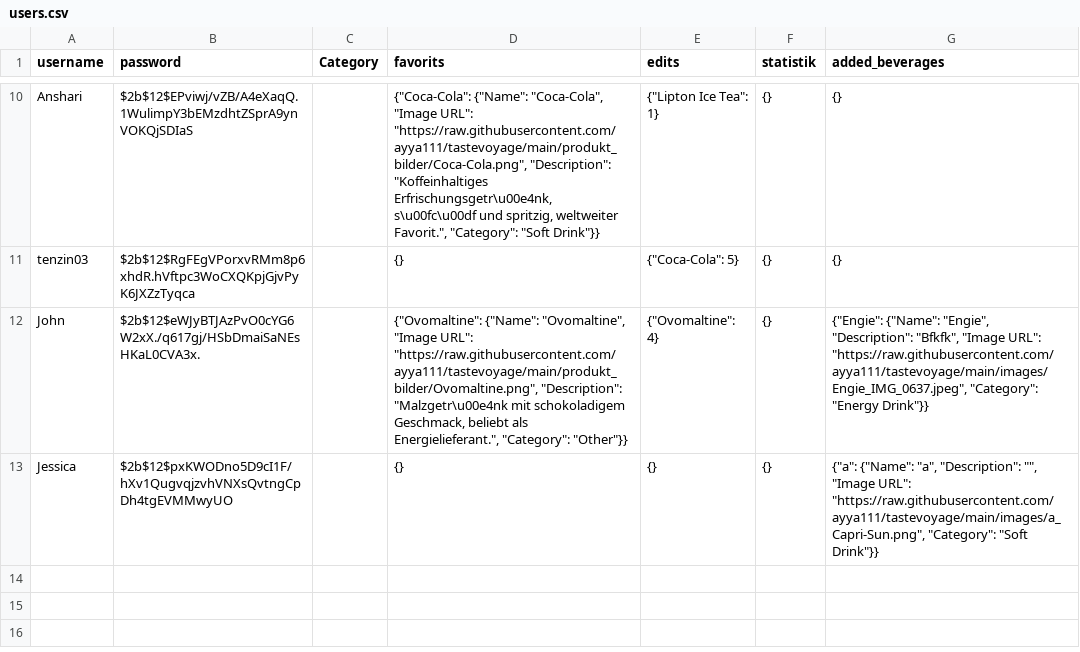
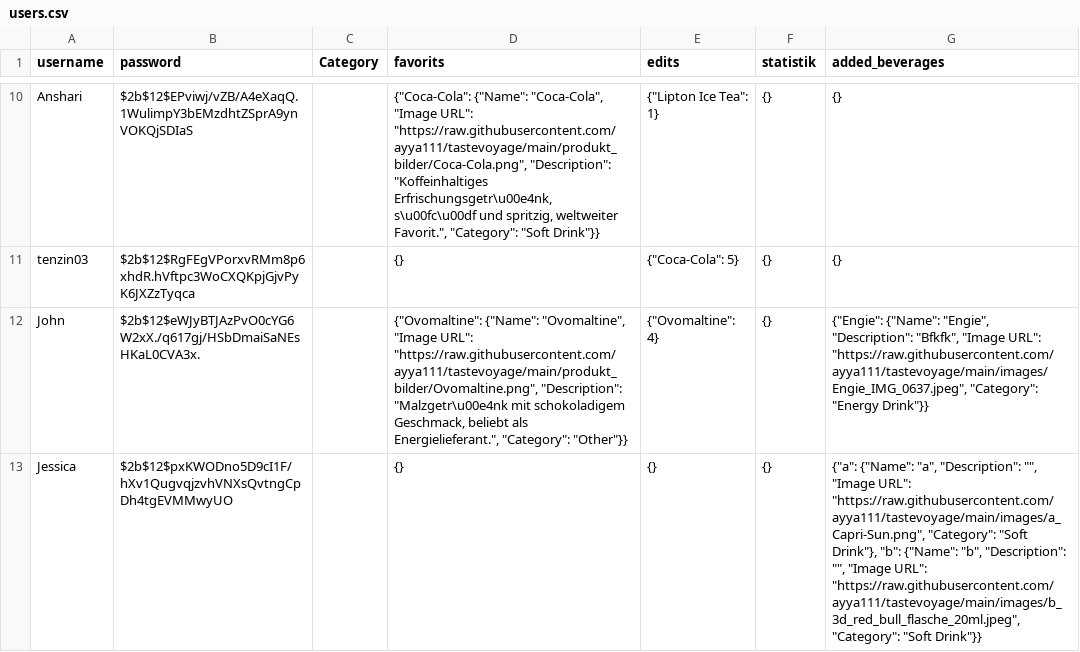
Before and after one commit to ayya111/tastevoyage, a CSV file: users.csv, drawn as a sheet; only a part is shown, gaps mark what is left out.

Commit message:
update file

```diff
--- a/users.csv
+++ b/users.csv
@@ -12,2 +12,2 @@ tenzin03,$2b$12$RgFEgVPorxvRMm8p6xhdR.hVftpc3WoCXQKpjGjvPyK6JXZzTyqca,,{},"{""Co
 John,$2b$12$eWJyBTJAzPvO0cYG6W2xX./q617gj/HSbDmaiSaNEsHKaL0CVA3x.,,"{""Ovomaltine"": {""Name"": ""Ovomaltine"", ""Image URL"": ""https://raw.githubusercontent.com/ayya111/tastevoyage/main/produkt_bilder/Ovomaltine.png"", ""Description"": ""Malzgetr\u00e4nk mit schokoladigem Geschmack, beliebt als Energielieferant."", ""Category"": ""Other""}}","{""Ovomaltine"": 4}",{},"{""Engie"": {""Name"": ""Engie"", ""Description"": ""Bfkfk"", ""Image URL"": ""https://raw.githubusercontent.com/ayya111/tastevoyage/main/images/Engie_IMG_0637.jpeg"", ""Category"": ""Energy Drink""}}"
-Jessica,$2b$12$pxKWODno5D9cI1F/hXv1QugvqjzvhVNXsQvtngCpDh4tgEVMMwyUO,,{},{},{},"{""a"": {""Name"": ""a"", ""Description"": """", ""Image URL"": ""https://raw.githubusercontent.com/ayya111/tastevoyage/main/images/a_Capri-Sun.png"", ""Category"": ""Soft Drink""}}"
+Jessica,$2b$12$pxKWODno5D9cI1F/hXv1QugvqjzvhVNXsQvtngCpDh4tgEVMMwyUO,,{},{},{},"{""a"": {""Name"": ""a"", ""Description"": """", ""Image URL"": ""https://raw.githubusercontent.com/ayya111/tastevoyage/main/images/a_Capri-Sun.png"", ""Category"": ""Soft Drink""}, ""b"": {""Name"": ""b"", ""Description"": """", ""Image URL"": ""https://raw.githubusercontent.com/ayya111/tastevoyage/main/images/b_3d_red_bull_flasche_20ml.jpeg"", ""Category"": ""Soft Drink""}}"
```
